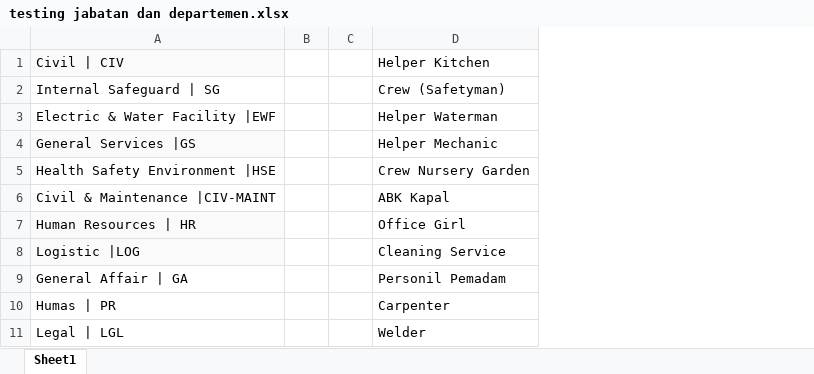
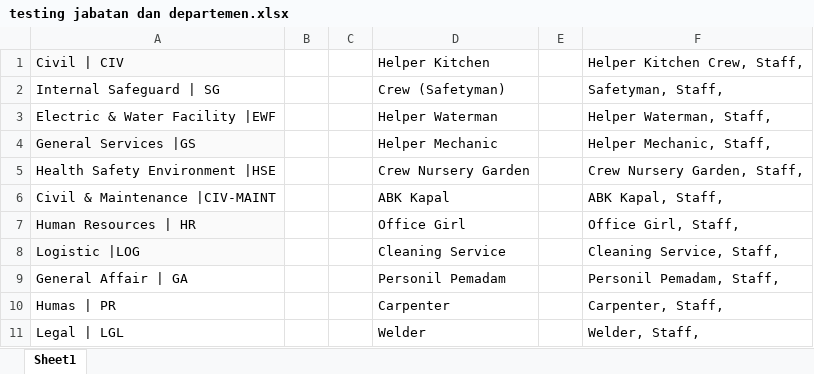
Before and after one commit to hnasution13-hub/I-KIRA, an Excel workbook: media/testing jabatan dan departemen.xlsx, sheet Sheet1, drawn as a sheet; only a part is shown; values as stored, in another font and other column widths than the file's, no borders; the diff names each change by its address in the sheet, - before the commit and + after, or states it on an @@ line.

```diff
--- a/media/testing jabatan dan departemen.xlsx (sheet Sheet1)
+++ b/media/testing jabatan dan departemen.xlsx (sheet Sheet1)
+column E, empty
+column F, rows 1-11: Helper Kitchen Crew, Staff, | Safetyman, Staff, | Helper Waterman, Staff, | Helper Mechanic, Staff, | Crew Nursery Garden, Staff, | ABK Kapal, Staff, | Office Girl, Staff, | Cleaning Service, Staff, | Personil Pemadam, Staff, | Carpenter, Staff, | Welder, Staff,
```
Also changed, not shown: 3 other files.
